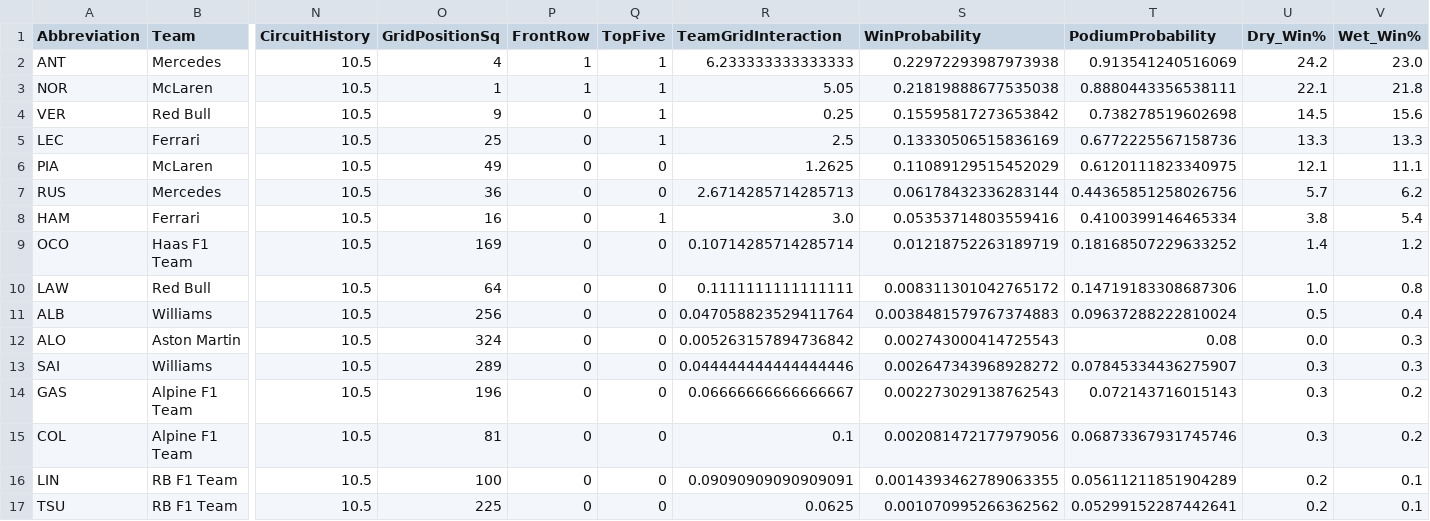
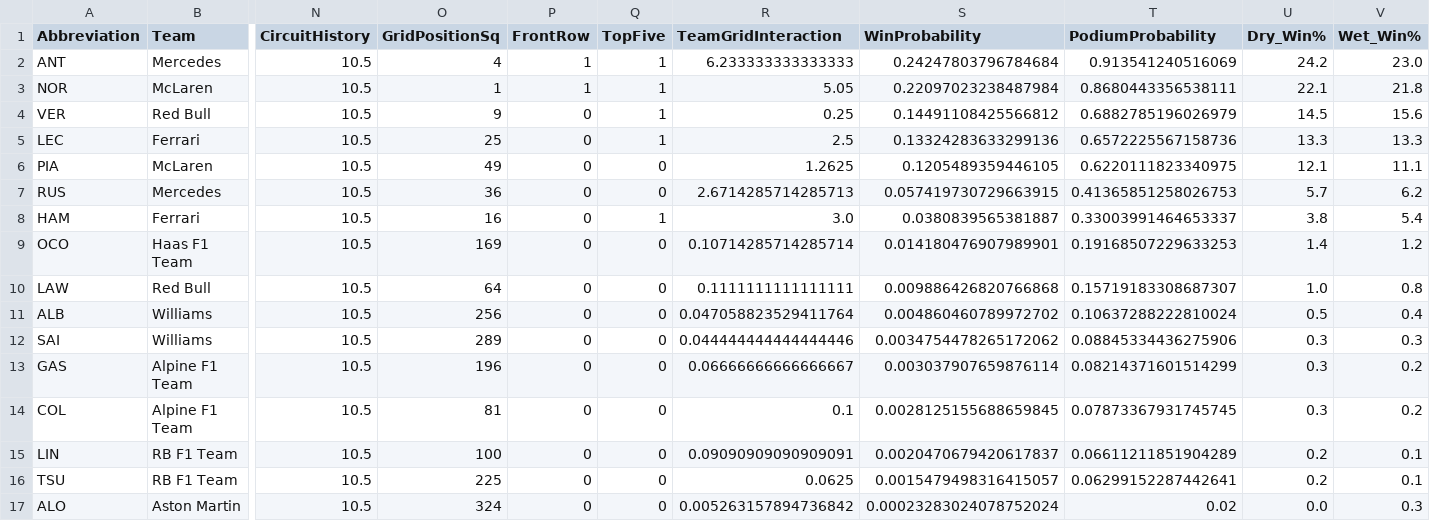
Before and after one commit to Raina-Mangat/Pitwall2026, a CSV file: predictions/14_Spanish_Grand_Prix_2026.csv, drawn as a sheet; only a part is shown, gaps mark what is left out; removed rows and columns are numbered as before the commit, all else as after; rows hold the shown columns only; the diff covers the shown part only; the diff names each change by its address in the sheet, - before the commit and + after, or states it on an @@ line.

```diff
--- a/predictions/14_Spanish_Grand_Prix_2026.csv
+++ b/predictions/14_Spanish_Grand_Prix_2026.csv
-S2 (WinProbability): 0.22972293987973938
+S2 (WinProbability): 0.24247803796784684
-S3 (WinProbability): 0.21819888677535038
+S3 (WinProbability): 0.22097023238487984
-T3 (PodiumProbability): 0.8880443356538111
+T3 (PodiumProbability): 0.8680443356538111
-S4 (WinProbability): 0.15595817273653842
+S4 (WinProbability): 0.14491108425566812
-T4 (PodiumProbability): 0.738278519602698
+T4 (PodiumProbability): 0.6882785196026979
-S5 (WinProbability): 0.13330506515836169
+S5 (WinProbability): 0.13324283633299136
-T5 (PodiumProbability): 0.6772225567158736
+T5 (PodiumProbability): 0.6572225567158736
-S6 (WinProbability): 0.11089129515452029
+S6 (WinProbability): 0.1205489359446105
-T6 (PodiumProbability): 0.6120111823340975
+T6 (PodiumProbability): 0.6220111823340975
-S7 (WinProbability): 0.06178432336283144
+S7 (WinProbability): 0.057419730729663915
-T7 (PodiumProbability): 0.44365851258026756
+T7 (PodiumProbability): 0.41365851258026753
-S8 (WinProbability): 0.05353714803559416
+S8 (WinProbability): 0.0380839565381887
-T8 (PodiumProbability): 0.4100399146465334
+T8 (PodiumProbability): 0.33003991464653337
-S9 (WinProbability): 0.01218752263189719
+S9 (WinProbability): 0.014180476907989901
-T9 (PodiumProbability): 0.18168507229633252
+T9 (PodiumProbability): 0.19168507229633253
-S10 (WinProbability): 0.008311301042765172
+S10 (WinProbability): 0.009886426820766868
-T10 (PodiumProbability): 0.14719183308687306
+T10 (PodiumProbability): 0.15719183308687307
-S11 (WinProbability): 0.0038481579767374883
+S11 (WinProbability): 0.004860460789972702
-T11 (PodiumProbability): 0.09637288222810024
+T11 (PodiumProbability): 0.10637288222810024
-row 12: ALO | Aston Martin | 10.5 | 324 | 0 | 0 | 0.005263157894736842 | 0.002743000414725543 | 0.08 | 0.0 | 0.3
-S12 (WinProbability): 0.002647343968928272
+S12 (WinProbability): 0.0034754478265172062
-T12 (PodiumProbability): 0.07845334436275907
+T12 (PodiumProbability): 0.08845334436275906
-S13 (WinProbability): 0.002273029138762543
+S13 (WinProbability): 0.003037907659876114
-T13 (PodiumProbability): 0.072143716015143
+T13 (PodiumProbability): 0.08214371601514299
-S14 (WinProbability): 0.002081472177979056
+S14 (WinProbability): 0.0028125155688659845
-T14 (PodiumProbability): 0.06873367931745746
+T14 (PodiumProbability): 0.07873367931745745
-S15 (WinProbability): 0.0014393462789063355
+S15 (WinProbability): 0.0020470679420617837
-T15 (PodiumProbability): 0.05611211851904289
+T15 (PodiumProbability): 0.06611211851904289
-S16 (WinProbability): 0.001070995266362562
+S16 (WinProbability): 0.0015479498316415057
-T16 (PodiumProbability): 0.05299152287442641
+T16 (PodiumProbability): 0.06299152287442641
+row 17: ALO | Aston Martin | 10.5 | 324 | 0 | 0 | 0.005263157894736842 | 0.00023283024078752024 | 0.02 | 0.0 | 0.3
```
Also changed, not shown: 8 edited cells elsewhere in this file, predictions/07_Barcelona_Grand_Prix_2026.csv, predictions/12_Dutch_Grand_Prix_2026.csv, 15 other files.
